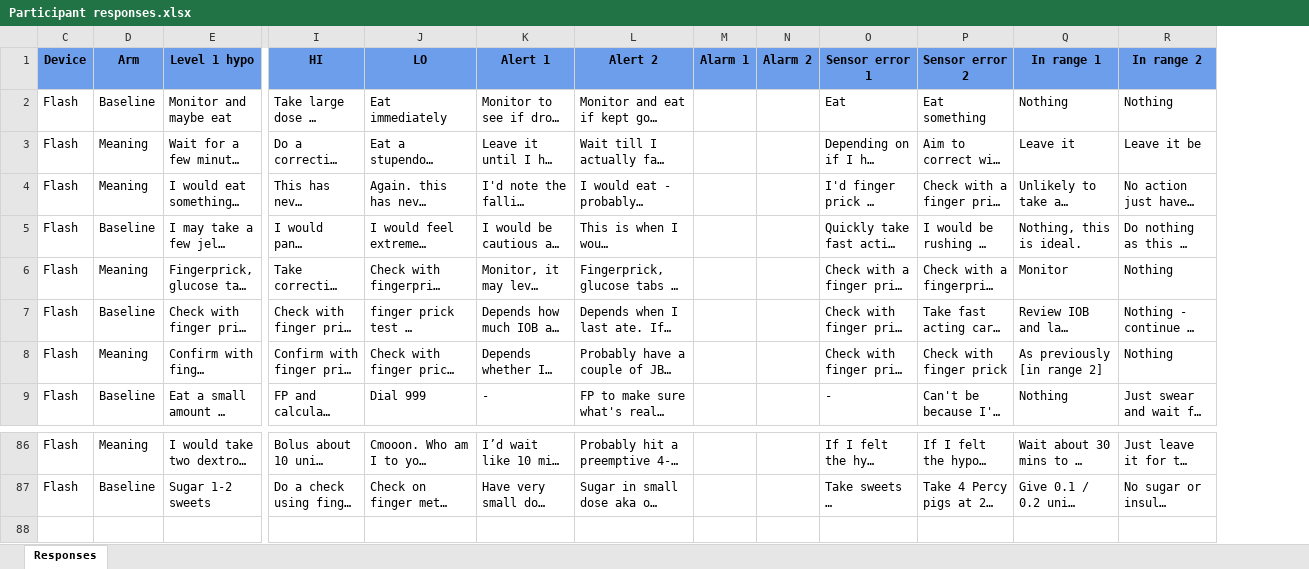
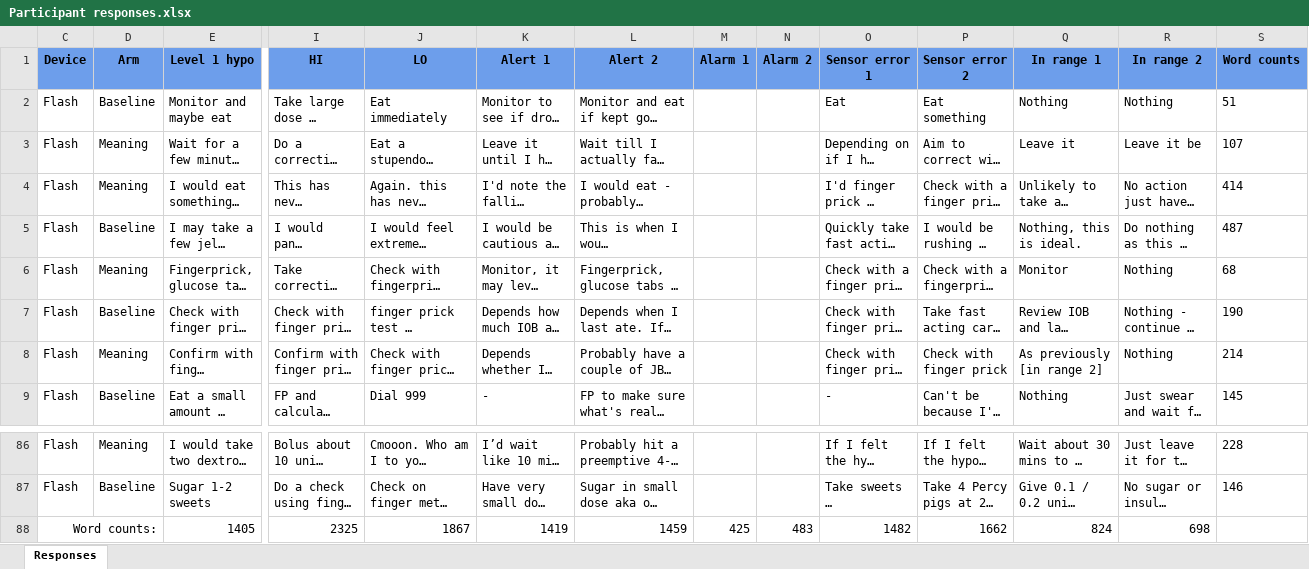
Before and after one commit to Rujiravee/GIMA-T1DM-Dataset, an Excel workbook: T1DM Treatment Decision Making/Responses/Participant responses.xlsx, sheet Responses, drawn as a sheet; only a part is shown, gaps mark what is left out; long unchanged cells end in …; values as stored, in another font and other column widths than the file's, no borders; table styles not drawn; rows hold the shown columns only; the diff names each change by its address in the sheet, - before the commit and + after, or states it on an @@ line.

Commit message:
Add word counts to Participant responses file

```diff
--- a/T1DM Treatment Decision Making/Responses/Participant responses.xlsx (sheet Responses)
+++ b/T1DM Treatment Decision Making/Responses/Participant responses.xlsx (sheet Responses)
+column S (Word counts), rows 2-9: 51 | 107 | 414 | 487 | 68 | 190 | 214 | 145; rows 86-87: 228 | 146
+row 88: Word counts: |  | 1405 | 2325 | 1867 | 1419 | 1459 | 425 | 483 | 1482 | 1662 | 824 | 698
```
